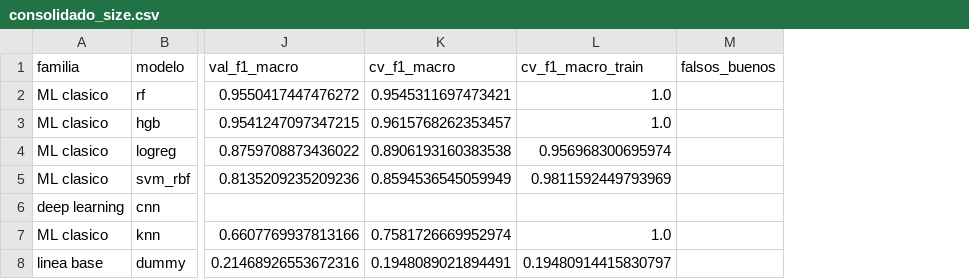
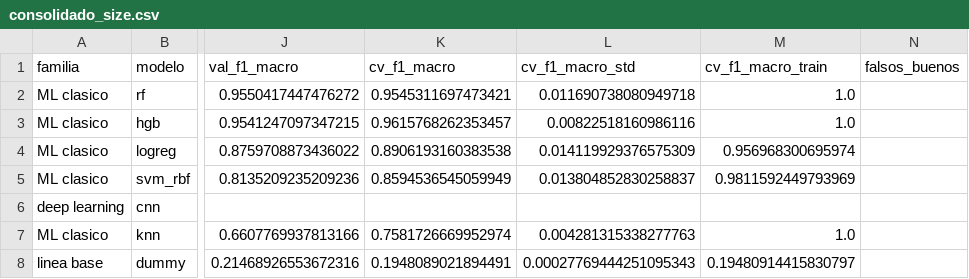
Before and after one commit to DiDi7T/ProyectoFinalAPO3, a CSV file: experiments/results/consolidado_size.csv, drawn as a sheet; only a part is shown, gaps mark what is left out; the diff names each change by its address in the sheet, - before the commit and + after, or states it on an @@ line.

Commit message:
fix: graficar el criterio de seleccion, no la particion de validacion
La figura comparacion_<tarea> graficaba el F1 macro de la particion de
validacion. En tamano eso pone a rf (0,9550) por encima de hgb (0,9541) y
la imagen contradice al texto, que selecciona hgb por la media de los
cinco pliegues (0,9616 frente a 0,9545). Quien mirara la figura concluia
lo contrario de lo que dice el informe.

Ahora grafica la magnitud con la que de verdad se elige: la media de
validacion cruzada por grupos, con la desviacion entre pliegues como
barra de error y el modelo seleccionado resaltado. En calidad las barras
de error de knn, svm_rbf, rf y hgb se solapan, que es precisamente el
argumento para no decidir con una sola particion.

La figura pasa a regenerarse tambien desde evaluate, que lee las metricas
guardadas, para que no vuelva a quedar desfasada sin repetir la busqueda
de hiperparametros. Se agrega cv_f1_macro_std a las tablas consolidadas.

```diff
--- a/experiments/results/consolidado_size.csv
+++ b/experiments/results/consolidado_size.csv
+column L (cv_f1_macro_std), rows 2-8: 0.011690738080949718 | 0.00822518160986116 | 0.014119929376575309 | 0.013804852830258837 |  | 0.004281315338277763 | 0.00027769444251095343
```
Also changed, not shown: experiments/results/consolidado_quality.csv, 13 other files.
